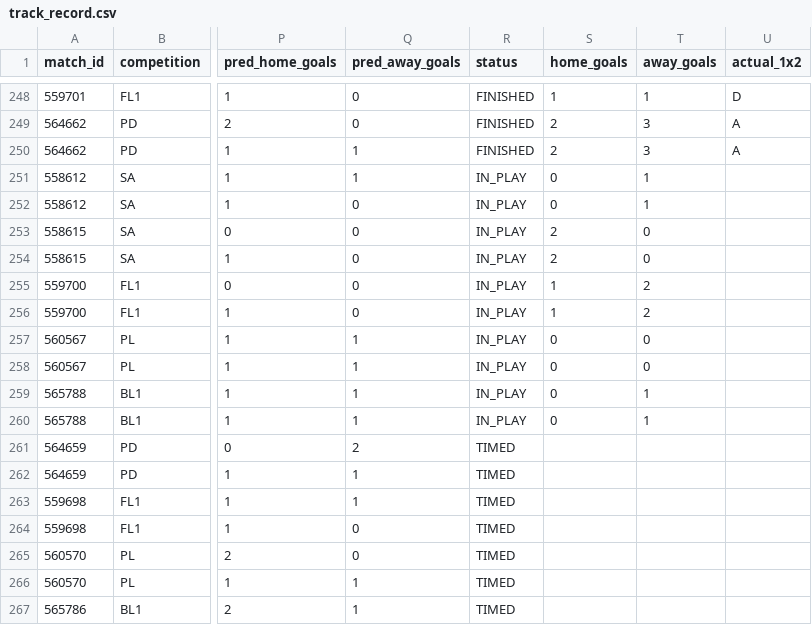
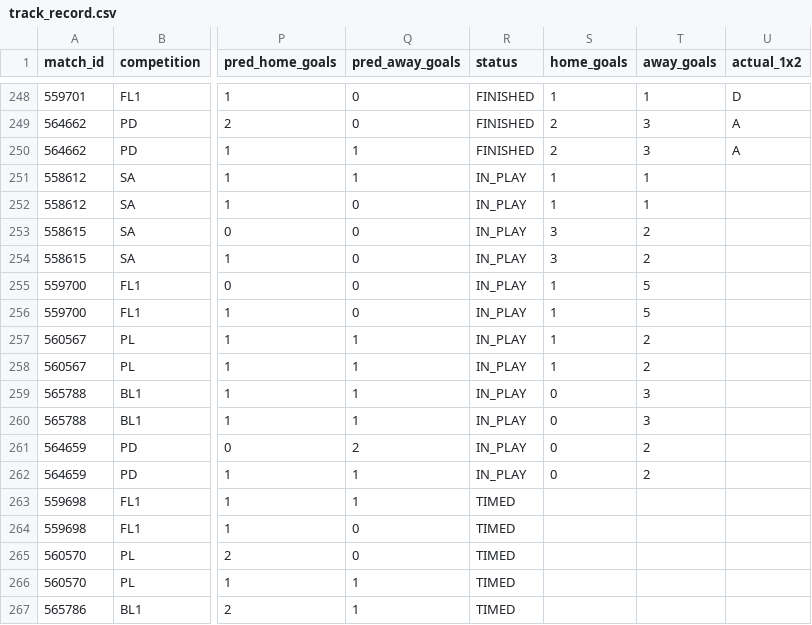
Before and after one commit to isaacruedabiota/FOOTBALL-PREDICTOR, a CSV file: track_record/track_record.csv, drawn as a sheet; only a part is shown, gaps mark what is left out; the diff names each change by its address in the sheet, - before the commit and + after, or states it on an @@ line.

```diff
--- a/track_record/track_record.csv
+++ b/track_record/track_record.csv
-S251:S252 (home_goals): 0
+S251:S252 (home_goals): 1
-S253:S254 (home_goals): 2
+S253:S254 (home_goals): 3
-T253:T254 (away_goals): 0
+T253:T254 (away_goals): 2
-T255:T256 (away_goals): 2
+T255:T256 (away_goals): 5
-S257:S258 (home_goals): 0
+S257:S258 (home_goals): 1
-T257:T258 (away_goals): 0
+T257:T258 (away_goals): 2
-T259:T260 (away_goals): 1
+T259:T260 (away_goals): 3
-R261:R262 (status): TIMED
+R261:R262 (status): IN_PLAY
-S261:S262 (home_goals): (empty)
+S261:S262 (home_goals): 0
-T261:T262 (away_goals): (empty)
+T261:T262 (away_goals): 2
```
Also changed, not shown: 1 other file.
